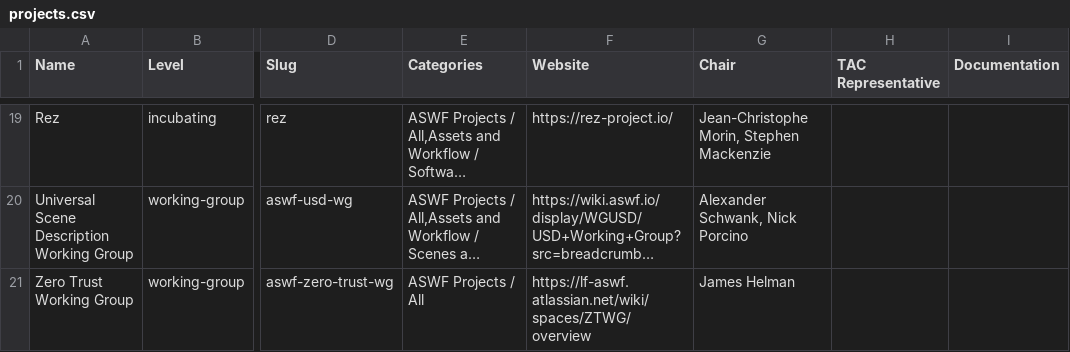
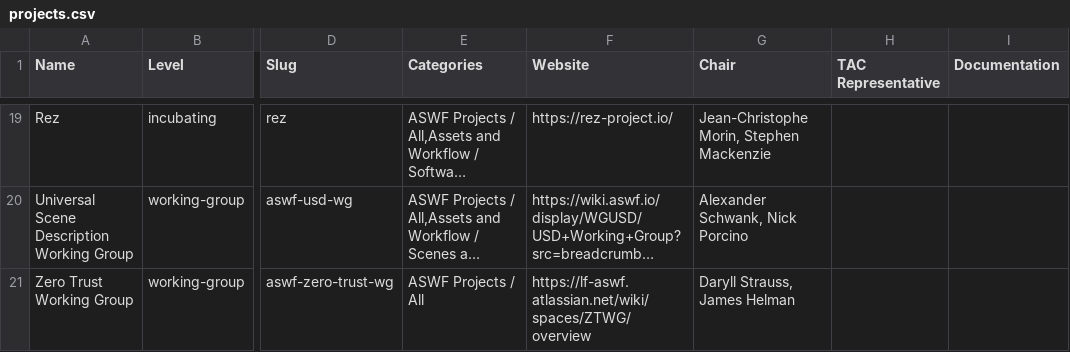
Before and after one commit to AcademySoftwareFoundation/tac, a CSV file: _data/projects.csv, drawn as a sheet; only a part is shown, gaps mark what is left out; long unchanged cells end in …; the diff names each change by its address in the sheet, - before the commit and + after, or states it on an @@ line.

```diff
--- a/_data/projects.csv
+++ b/_data/projects.csv
-G21 (Chair): James Helman
+G21 (Chair): Daryll Strauss, James Helman
```
